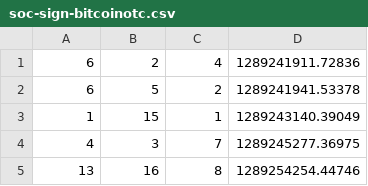
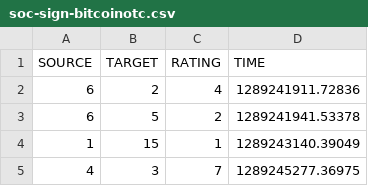
Before and after one commit to faezeh-gholamrezaie/recuperacao_informacao, a CSV file: lab04/data-set/soc-sign-bitcoinotc.csv, drawn as a sheet; only a part is shown; the shorter side is filled out with more unchanged rows; the diff names each change by its address in the sheet, - before the commit and + after, or states it on an @@ line.

Commit message:
filter data-set

```diff
--- a/lab04/data-set/soc-sign-bitcoinotc.csv
+++ b/lab04/data-set/soc-sign-bitcoinotc.csv
+row 1: SOURCE | TARGET | RATING | TIME
```
Also changed, not shown: 3 other files.
